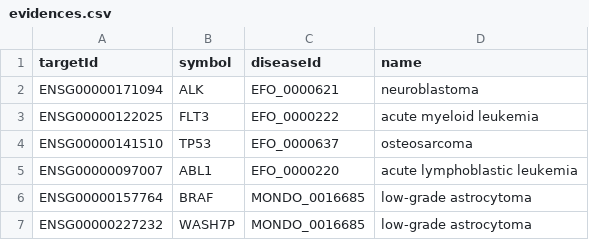
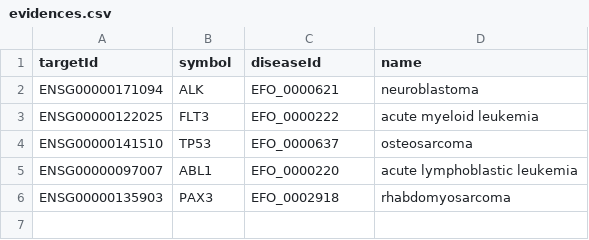
Before and after one commit to CBIIT/ccdi-mtp-data-validation, a CSV file: data/processed/dv3_priority_tests/evidences.csv, drawn as a sheet.

Commit message:
Add DE to PCDN & update priority csvs
- Also remove obsolete commented code from DE data loading
- Upload final v12.0 cleaning report

```diff
--- a/data/processed/dv3_priority_tests/evidences.csv
+++ b/data/processed/dv3_priority_tests/evidences.csv
@@ -5,3 +5,2 @@ ENSG00000141510,TP53,EFO_0000637,osteosarcoma
 ENSG00000097007,ABL1,EFO_0000220,acute lymphoblastic leukemia
-ENSG00000157764,BRAF,MONDO_0016685,low-grade astrocytoma
-ENSG00000227232,WASH7P,MONDO_0016685,low-grade astrocytoma
+ENSG00000135903,PAX3,EFO_0002918,rhabdomyosarcoma
```
Also changed, not shown: data/processed/dv3_priority_tests/diseases.csv, 2 other files.
